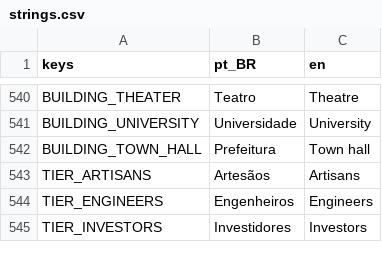
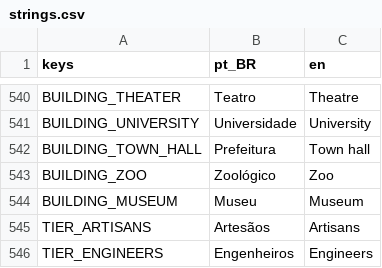
Before and after one commit to Davifemesquita/SOCIETY, a CSV file: ui/translations/strings.csv, drawn as a sheet; only a part is shown, gaps mark what is left out; the shorter side is filled out with more unchanged rows; the diff covers the shown part only.

```diff
--- a/ui/translations/strings.csv
+++ b/ui/translations/strings.csv
@@ -542,2 +542,4 @@ BUILDING_UNIVERSITY,Universidade,University
 BUILDING_TOWN_HALL,Prefeitura,Town hall
+BUILDING_ZOO,Zoológico,Zoo
+BUILDING_MUSEUM,Museu,Museum
 TIER_ARTISANS,Artesãos,Artisans
```
Also changed, not shown: 32 added rows elsewhere in this file, tools/icons/icon_list.csv, 47 other files.
